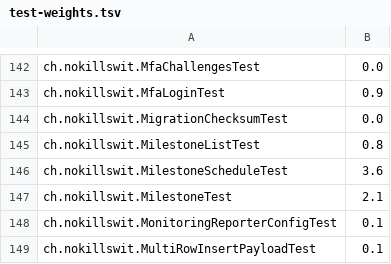
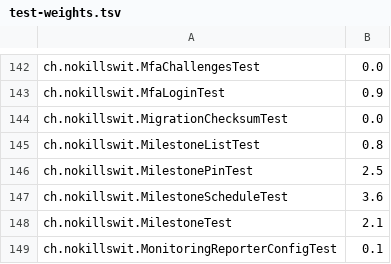
Before and after one commit to liveweird/astrolabe, a TSV file: server/test-weights.tsv, drawn as a sheet; only a part is shown, gaps mark what is left out; the shorter side is filled out with more unchanged rows.

```diff
--- a/server/test-weights.tsv
+++ b/server/test-weights.tsv
@@ -145,2 +145,3 @@ ch.nokillswit.MigrationChecksumTest	0.0
 ch.nokillswit.MilestoneListTest	0.8
+ch.nokillswit.MilestonePinTest	2.5
 ch.nokillswit.MilestoneScheduleTest	3.6
```
Also changed, not shown: 47 other files.
